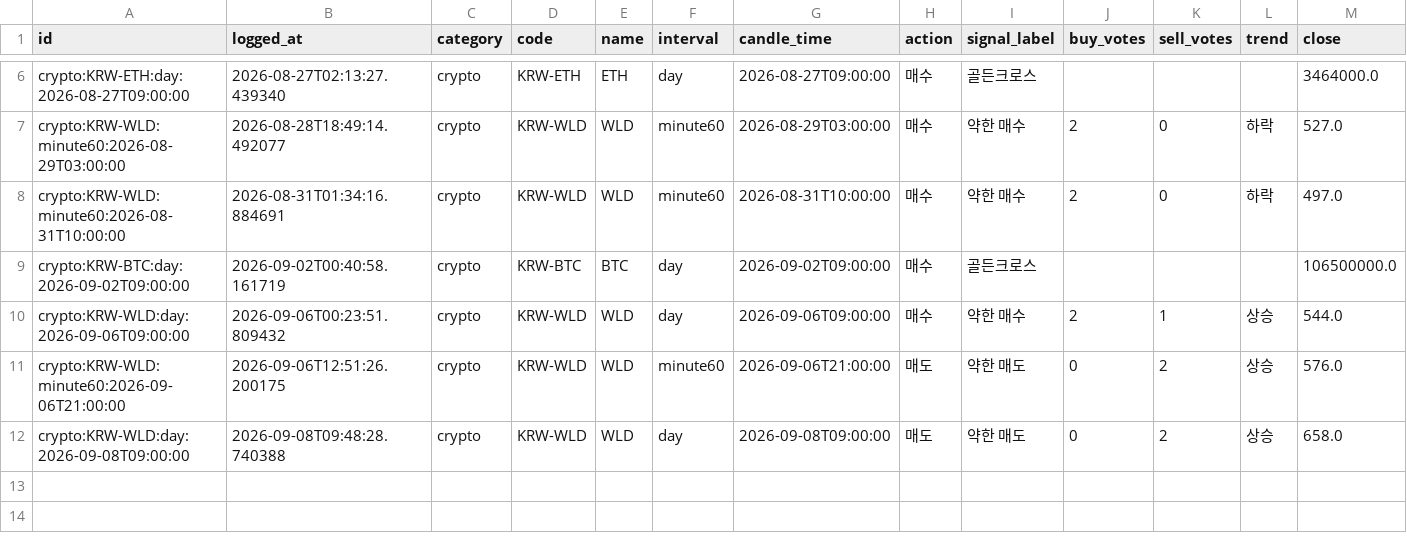
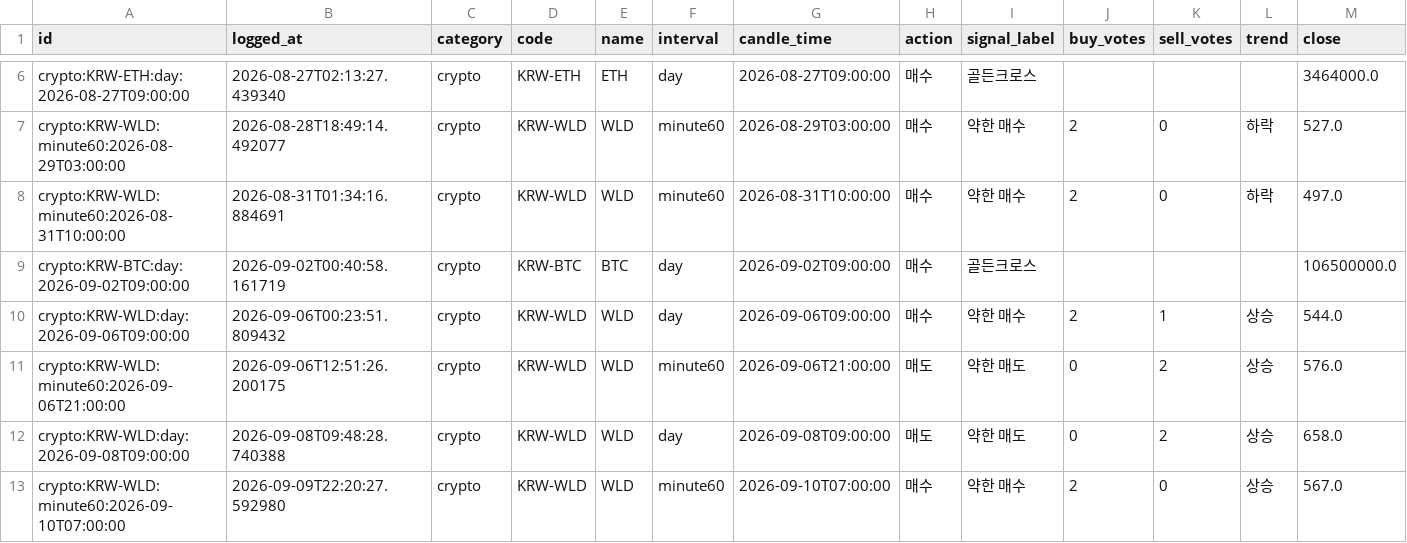
Before and after one commit to wonbin2362-prog/upbit-dashboard, a CSV file: signal_log.csv, drawn as a sheet; only a part is shown, gaps mark what is left out; rows hold the shown columns only; the diff names each change by its address in the sheet, - before the commit and + after, or states it on an @@ line.

```diff
--- a/signal_log.csv
+++ b/signal_log.csv
+row 13: crypto:KRW-WLD:minute60:2026-09-10T07:00:00 | 2026-09-09T22:20:27.592980 | crypto | KRW-WLD | WLD | minute60 | 2026-09-10T07:00:00 | 매수 | 약한 매수 | 2 | 0 | 상승 | 567.0
```
Also changed, not shown: 1 other file.
